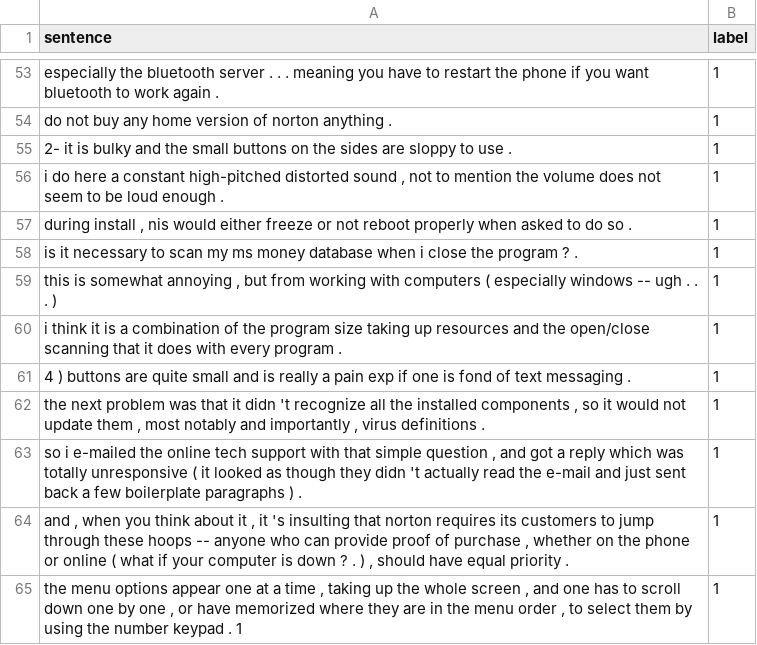
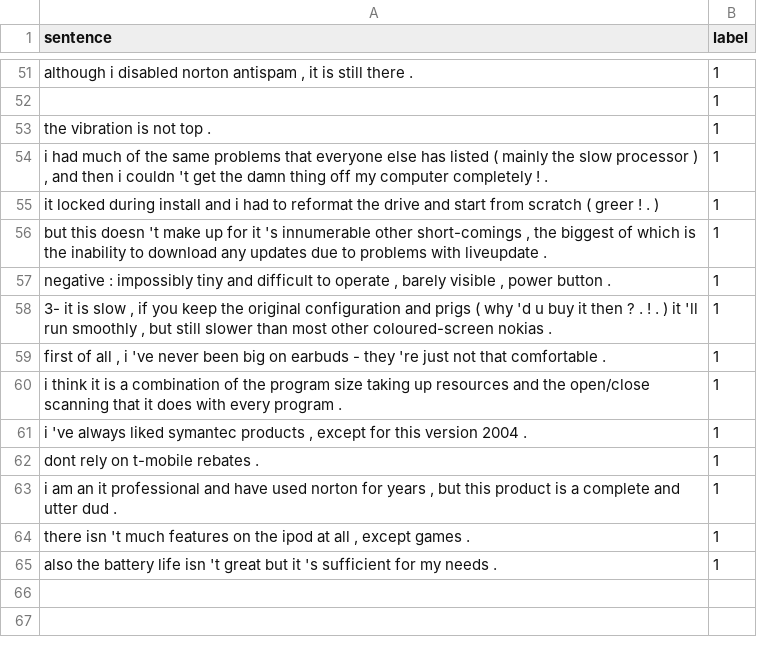
Before and after one commit to quliikay/rl-prompt, a TSV file: examples/few-shot-classification/data/16-shot/cr/16-t/train.tsv, drawn as a sheet; only a part is shown, gaps mark what is left out; removed rows and columns are numbered as before the commit, all else as after; the diff covers the shown part only; the diff names each change by its address in the sheet, - before the commit and + after, or states it on an @@ line.

```diff
--- a/examples/few-shot-classification/data/16-shot/cr/16-t/train.tsv
+++ b/examples/few-shot-classification/data/16-shot/cr/16-t/train.tsv
-A51 (sentence): especially the bluetooth server . . . meaning you have to restart the phone if you want bluetooth to work again .
+A51 (sentence): although i disabled norton antispam , it is still there .
+row 52:  | 1
-A53 (sentence): do not buy any home version of norton anything .
+A53 (sentence): the vibration is not top .
-A54 (sentence): 2- it is bulky and the small buttons on the sides are sloppy to use .
+A54 (sentence): i had much of the same problems that everyone else has listed ( mainly the slow processor ) , and then i couldn 't get the damn thing off my computer completely ! .
-A55 (sentence): i do here a constant high-pitched distorted sound , not to mention the volume does not seem to be loud enough .
+A55 (sentence): it locked during install and i had to reformat the drive and start from scratch ( greer ! . )
-A56 (sentence): during install , nis would either freeze or not reboot properly when asked to do so .
+A56 (sentence): but this doesn 't make up for it 's innumerable other short-comings , the biggest of which is the inability to download any updates due to problems with liveupdate .
-A57 (sentence): is it necessary to scan my ms money database when i close the program ? .
+A57 (sentence): negative : impossibly tiny and difficult to operate , barely visible , power button .
-A58 (sentence): this is somewhat annoying , but from working with computers ( especially windows -- ugh . . . )
+A58 (sentence): 3- it is slow , if you keep the original configuration and prigs ( why 'd u buy it then ? . ! . ) it 'll run smoothly , but still slower than most other coloured-screen nokias .
+row 59: first of all , i 've never been big on earbuds - they 're just not that comfortable . | 1
-A61 (sentence): 4 ) buttons are quite small and is really a pain exp if one is fond of text messaging .
+A61 (sentence): i 've always liked symantec products , except for this version 2004 .
+row 62: dont rely on t-mobile rebates . | 1
-A63 (sentence): the next problem was that it didn 't recognize all the installed components , so it would not update them , most notably and importantly , virus definitions .
+A63 (sentence): i am an it professional and have used norton for years , but this product is a complete and utter dud .
-A64 (sentence): so i e-mailed the online tech support with that simple question , and got a reply which was totally unresponsive ( it looked as though they didn 't actually read the e-mail and just sent back a few boilerplate paragraphs ) .
+A64 (sentence): there isn 't much features on the ipod at all , except games .
-A65 (sentence): and , when you think about it , it 's insulting that norton requires its customers to jump through these hoops -- anyone who can provide proof of purchase , whether on the phone or online ( what if your computer is down ? . ) , should have equal priority .
+A65 (sentence): also the battery life isn 't great but it 's sufficient for my needs .
-row 65: the menu options appear one at a time , taking up the whole screen , and one has to scroll down one by one , or have memorized where they are in the menu order , to select them by using the number keypad . 1 | 1
```
Also changed, not shown: 6 added rows, 8 removed rows and 43 edited cells elsewhere in this file, examples/few-shot-classification/data/16-shot/cr/16-t/dev.tsv, 3 other files.
